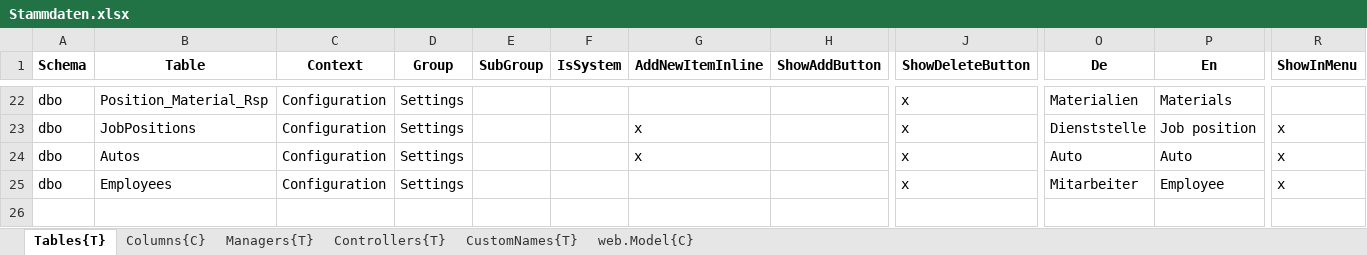
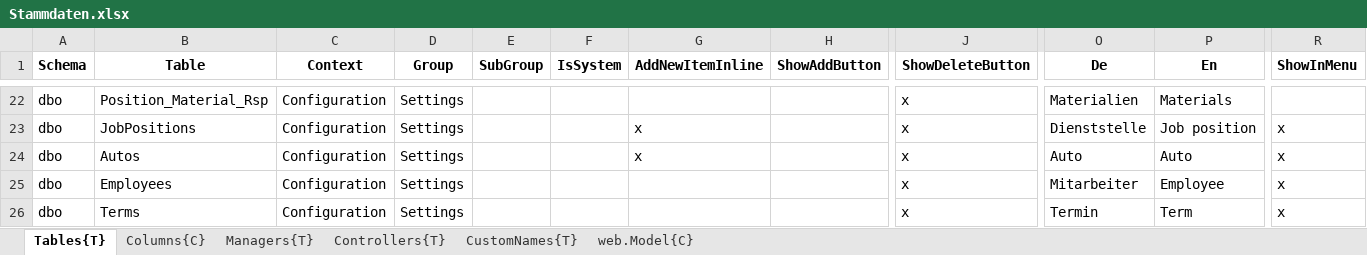
Before and after one commit to HedinRakot/Zierer, an Excel workbook: ProfiCraftsman/ProfiCraftsman/Generation/ProfiCraftsman.Generation/Declarations/Stammdaten.xlsx, sheet Tables{T}, drawn as a sheet; only a part is shown, gaps mark what is left out; values as stored, in another font and other column widths than the file's, no borders; rows hold the shown columns only; the diff names each change by its address in the sheet, - before the commit and + after, or states it on an @@ line.

Commit message:
Terms

```diff
--- a/ProfiCraftsman/ProfiCraftsman/Generation/ProfiCraftsman.Generation/Declarations/Stammdaten.xlsx (sheet Tables{T})
+++ b/ProfiCraftsman/ProfiCraftsman/Generation/ProfiCraftsman.Generation/Declarations/Stammdaten.xlsx (sheet Tables{T})
+row 26: dbo | Terms | Configuration | Settings |  |  |  |  | x | Termin | Term | x
```
Also changed, not shown: 24 other files.
